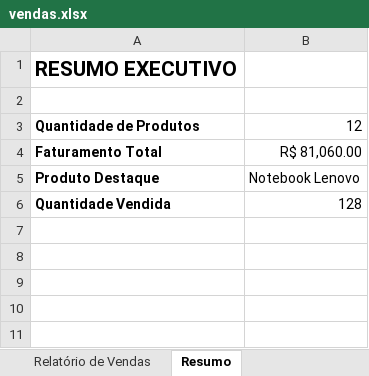
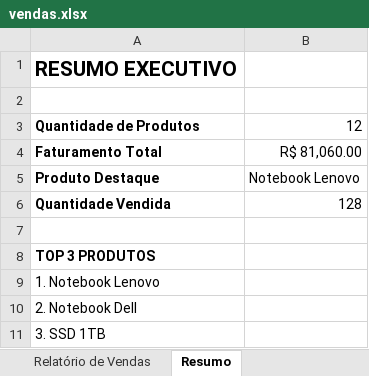
Before and after one commit to Joaov977/excel-automation, an Excel workbook: vendas.xlsx, sheet Resumo, drawn as a sheet; values as stored, in another font and other column widths than the file's, no borders; the diff names each change by its address in the sheet, - before the commit and + after, or states it on an @@ line.

Commit message:
Adicionando ranking dos 3 produtos mais vendidos

```diff
--- a/vendas.xlsx (sheet Resumo)
+++ b/vendas.xlsx (sheet Resumo)
+row 7: (empty)
+row 8: TOP 3 PRODUTOS
+row 9: 1. Notebook Lenovo
+row 10: 2. Notebook Dell
+row 11: 3. SSD 1TB
```
Also changed, not shown: sheet Relatório de Vendas, charts or pictures, 1 other file.
